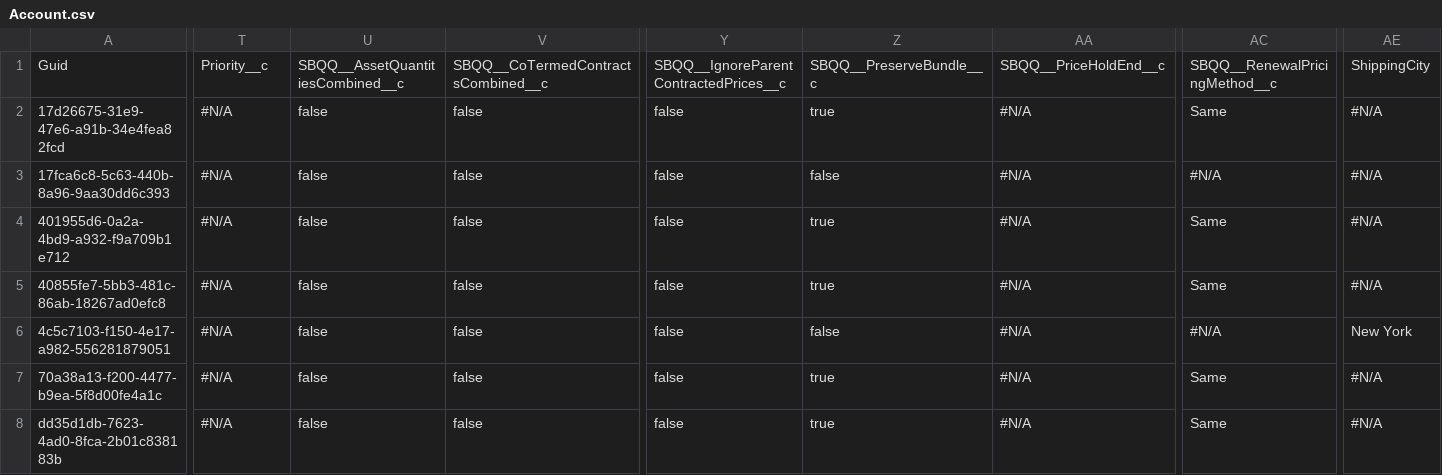
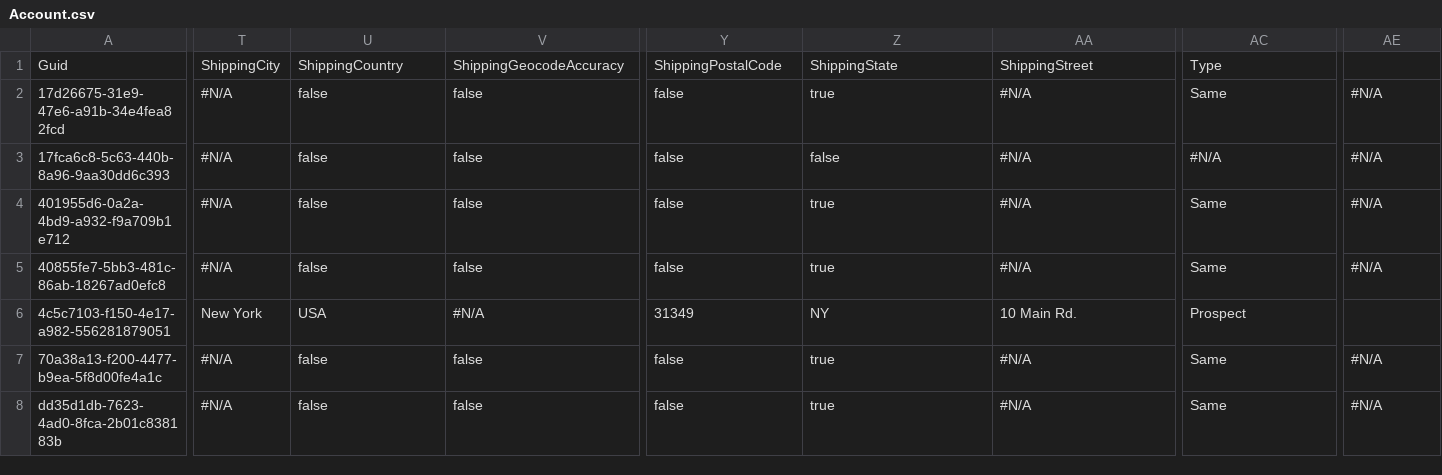
Before and after one commit to lzhdanovich/luda_test, a CSV file: Account.csv, drawn as a sheet; only a part is shown, gaps mark what is left out; the diff covers the shown part only; the diff names each change by its address in the sheet, - before the commit and + after, or states it on an @@ line.

Commit message:
Saved the state of the new instance into the repository branch

```diff
--- a/Account.csv
+++ b/Account.csv
-T1: Priority__c
+T1: ShippingCity
-U1: SBQQ__AssetQuantitiesCombined__c
+U1: ShippingCountry
-V1: SBQQ__CoTermedContractsCombined__c
+V1: ShippingGeocodeAccuracy
-Y1: SBQQ__IgnoreParentContractedPrices__c
+Y1: ShippingPostalCode
-Z1: SBQQ__PreserveBundle__c
+Z1: ShippingState
-AA1: SBQQ__PriceHoldEnd__c
+AA1: ShippingStreet
-AC1: SBQQ__RenewalPricingMethod__c
+AC1: Type
-AE1: ShippingCity
+AE1: (empty)
-T6: #N/A
+T6: New York
-U6: false
+U6: USA
-V6: false
+V6: #N/A
-Y6: false
+Y6: 31349
-Z6: false
+Z6: NY
-AA6: #N/A
+AA6: 10 Main Rd.
-AC6: #N/A
+AC6: Prospect
-AE6: New York
+AE6: (empty)
```
Also changed, not shown: 61 edited cells elsewhere in this file.
